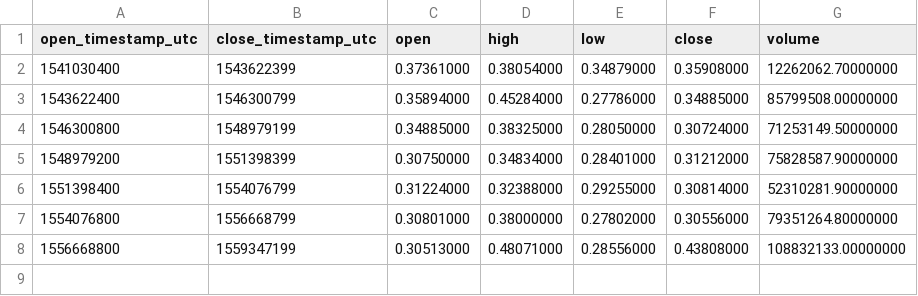
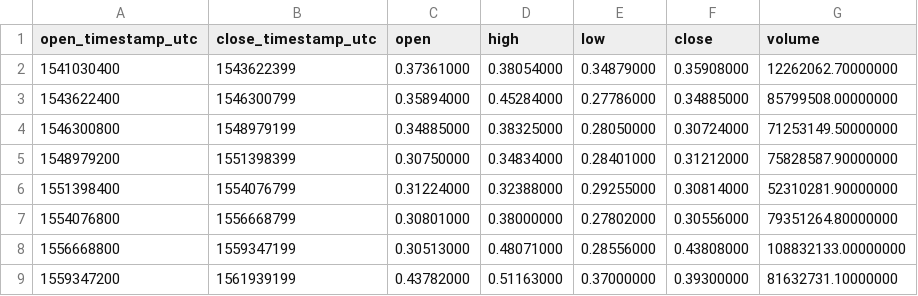
Before and after one commit to cryptobigbro/binance-XRPPAX, a CSV file: binance-XRPPAX-1M.csv, drawn as a sheet; the diff names each change by its address in the sheet, - before the commit and + after, or states it on an @@ line.

```diff
--- a/binance-XRPPAX-1M.csv
+++ b/binance-XRPPAX-1M.csv
+row 9: 1559347200 | 1561939199 | 0.43782000 | 0.51163000 | 0.37000000 | 0.39300000 | 81632731.10000000
```
Also changed, not shown: binance-XRPPAX-1d.csv, binance-XRPPAX-1h.csv.
